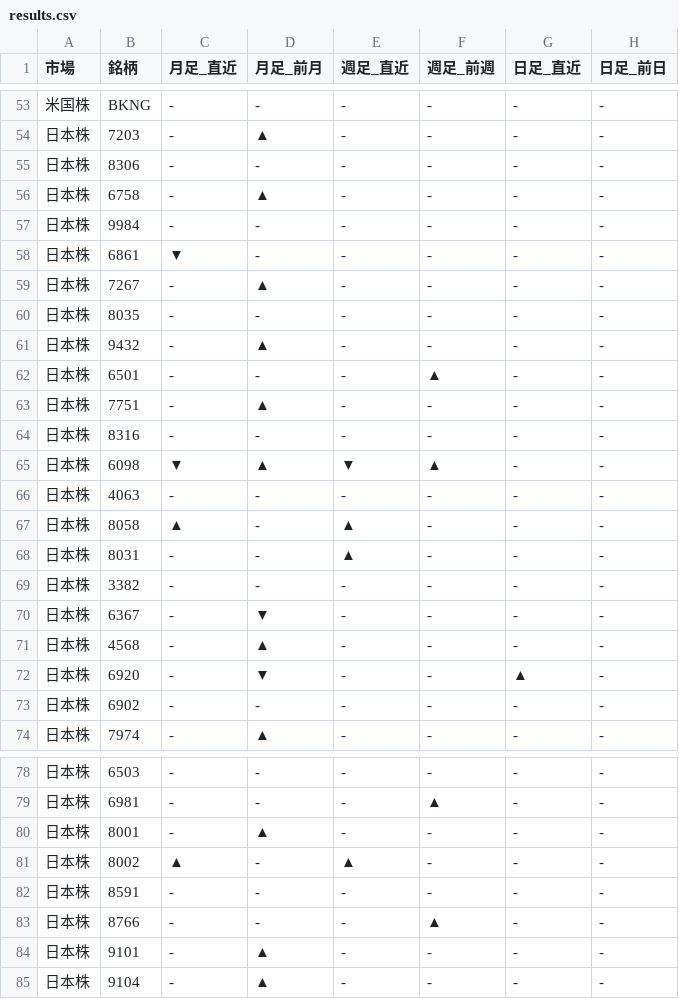
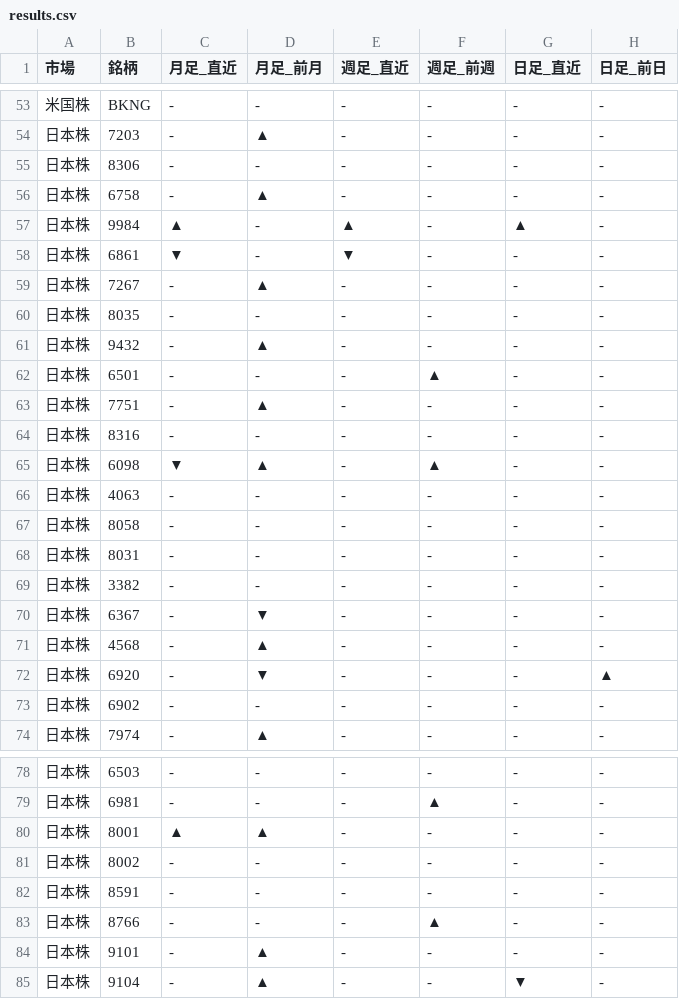
Before and after one commit to Yuya3500/pythonProject2, a CSV file: results.csv, drawn as a sheet; only a part is shown, gaps mark what is left out.

```diff
--- a/results.csv
+++ b/results.csv
@@ -56,4 +56,4 @@
 日本株,6758,-,▲,-,-,-,-
-日本株,9984,-,-,-,-,-,-
-日本株,6861,▼,-,-,-,-,-
+日本株,9984,▲,-,▲,-,▲,-
+日本株,6861,▼,-,▼,-,-,-
 日本株,7267,-,▲,-,-,-,-
@@ -64,6 +64,6 @@
 日本株,8316,-,-,-,-,-,-
-日本株,6098,▼,▲,▼,▲,-,-
+日本株,6098,▼,▲,-,▲,-,-
 日本株,4063,-,-,-,-,-,-
-日本株,8058,▲,-,▲,-,-,-
-日本株,8031,-,-,▲,-,-,-
+日本株,8058,-,-,-,-,-,-
+日本株,8031,-,-,-,-,-,-
 日本株,3382,-,-,-,-,-,-
@@ -71,3 +71,3 @@
 日本株,4568,-,▲,-,-,-,-
-日本株,6920,-,▼,-,-,▲,-
+日本株,6920,-,▼,-,-,-,▲
 日本株,6902,-,-,-,-,-,-
@@ -79,4 +79,4 @@
 日本株,6981,-,-,-,▲,-,-
-日本株,8001,-,▲,-,-,-,-
-日本株,8002,▲,-,▲,-,-,-
+日本株,8001,▲,▲,-,-,-,-
+日本株,8002,-,-,-,-,-,-
 日本株,8591,-,-,-,-,-,-
@@ -84,2 +84,2 @@
 日本株,9101,-,▲,-,-,-,-
-日本株,9104,-,▲,-,-,-,-
+日本株,9104,-,▲,-,-,▼,-
```
